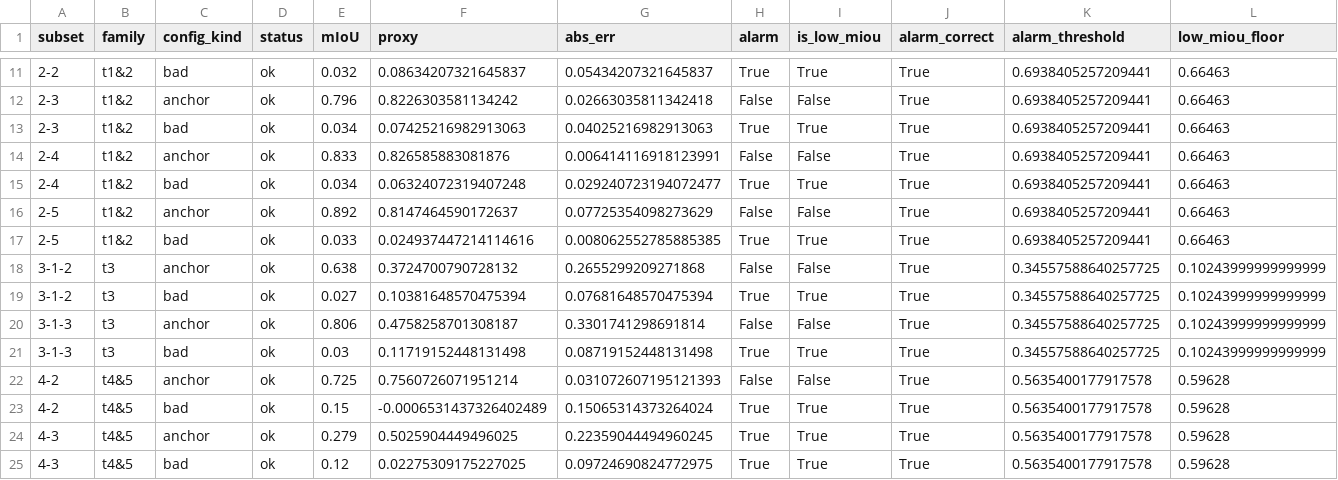
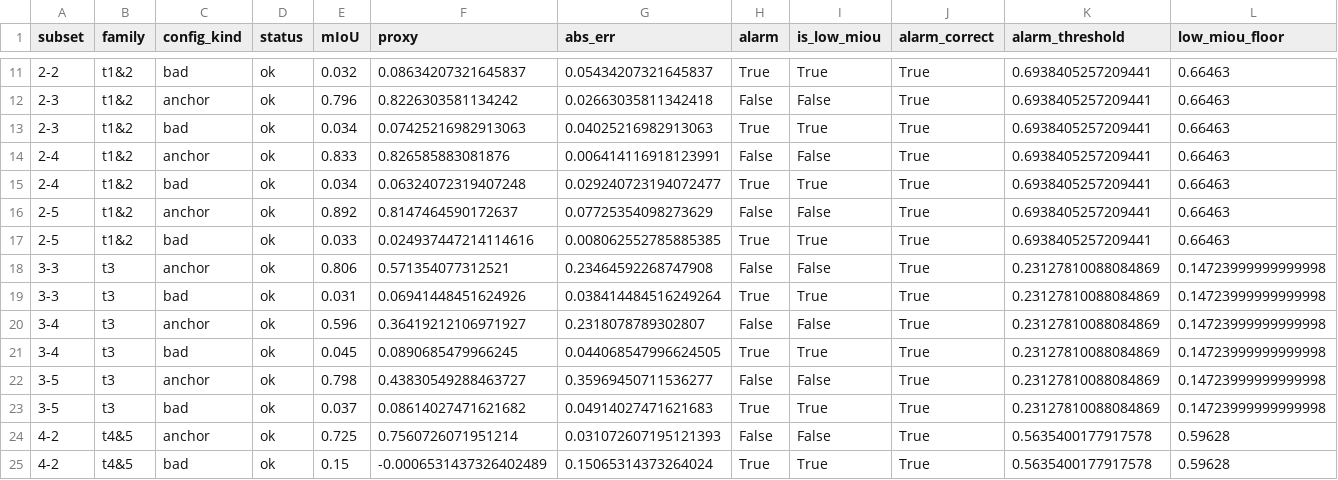
Before and after one commit to Tao-Robominds/Proxy4Tun, a CSV file: bo/family/holdout_scores.csv, drawn as a sheet; only a part is shown, gaps mark what is left out; the shorter side is filled out with more unchanged rows.

```diff
--- a/bo/family/holdout_scores.csv
+++ b/bo/family/holdout_scores.csv
@@ -17,6 +17,8 @@ subset,family,config_kind,status,mIoU,proxy,abs_err,alarm,is_low_miou,alarm_corr
 2-5,t1&2,bad,ok,0.033,0.024937447214114616,0.008062552785885385,True,True,True,0.6938405257209441,0.66463
-3-1-2,t3,anchor,ok,0.638,0.3724700790728132,0.2655299209271868,False,False,True,0.34557588640257725,0.10243999999999999
-3-1-2,t3,bad,ok,0.027,0.10381648570475394,0.07681648570475394,True,True,True,0.34557588640257725,0.10243999999999999
-3-1-3,t3,anchor,ok,0.806,0.4758258701308187,0.3301741298691814,False,False,True,0.34557588640257725,0.10243999999999999
-3-1-3,t3,bad,ok,0.03,0.11719152448131498,0.08719152448131498,True,True,True,0.34557588640257725,0.10243999999999999
+3-3,t3,anchor,ok,0.806,0.571354077312521,0.23464592268747908,False,False,True,0.23127810088084869,0.14723999999999998
+3-3,t3,bad,ok,0.031,0.06941448451624926,0.038414484516249264,True,True,True,0.23127810088084869,0.14723999999999998
+3-4,t3,anchor,ok,0.596,0.36419212106971927,0.2318078789302807,False,False,True,0.23127810088084869,0.14723999999999998
+3-4,t3,bad,ok,0.045,0.0890685479966245,0.044068547996624505,True,True,True,0.23127810088084869,0.14723999999999998
+3-5,t3,anchor,ok,0.798,0.43830549288463727,0.35969450711536277,False,False,True,0.23127810088084869,0.14723999999999998
+3-5,t3,bad,ok,0.037,0.08614027471621682,0.04914027471621683,True,True,True,0.23127810088084869,0.14723999999999998
 4-2,t4&5,anchor,ok,0.725,0.7560726071951214,0.031072607195121393,False,False,True,0.5635400177917578,0.59628
```
Also changed, not shown: 15 other files.
